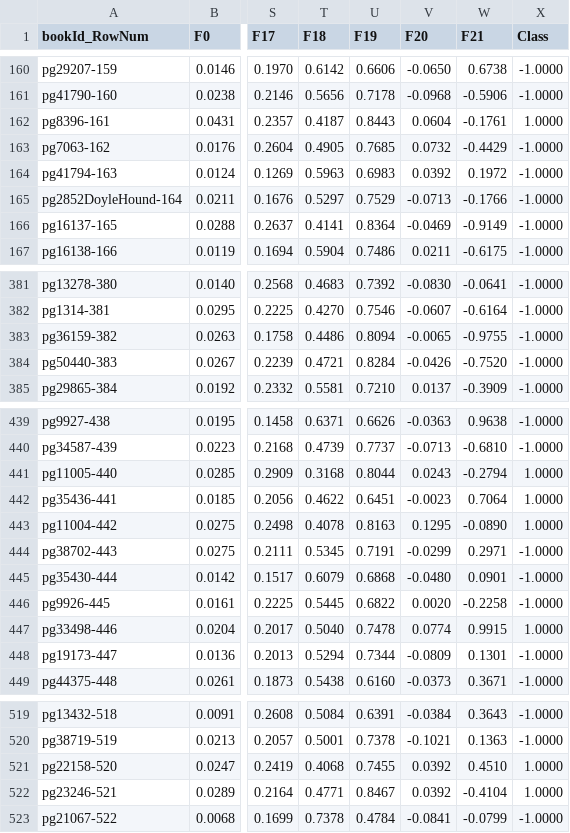
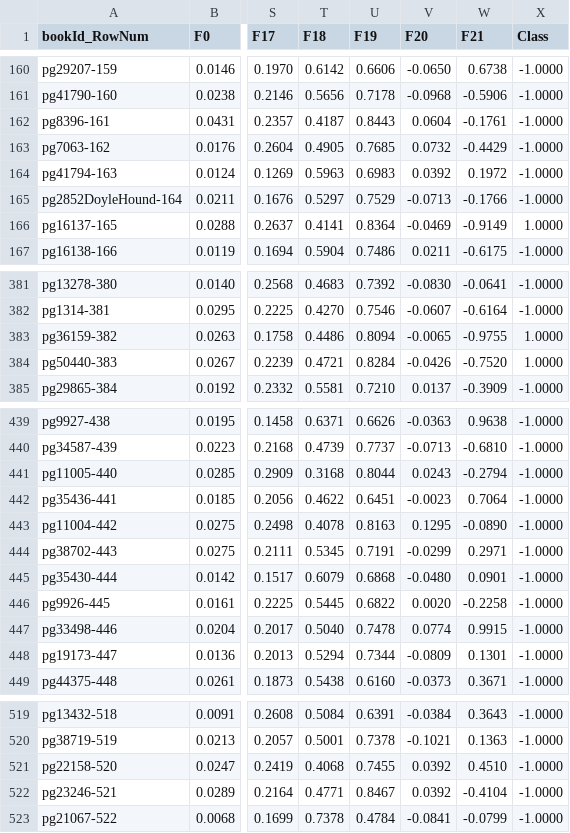
Before and after one commit to surajsrivathsa/fiction, a CSV file: topKresults.csv, drawn as a sheet; only a part is shown, gaps mark what is left out; the diff covers the shown part only; the diff names each change by its address in the sheet, - before the commit and + after, or states it on an @@ line.

```diff
--- a/topKresults.csv
+++ b/topKresults.csv
-X162 (Class): 1.0000
+X162 (Class): -1.0000
-X166 (Class): -1.0000
+X166 (Class): 1.0000
-X383:X384 (Class): -1.0000
+X383:X384 (Class): 1.0000
-X441:X443 (Class): 1.0000
+X441:X443 (Class): -1.0000
-X447 (Class): 1.0000
+X447 (Class): -1.0000
-X521:X522 (Class): 1.0000
+X521:X522 (Class): -1.0000
```
Also changed, not shown: 26 edited cells elsewhere in this file, WebContent/trackRecord.csv, 2 other files.
